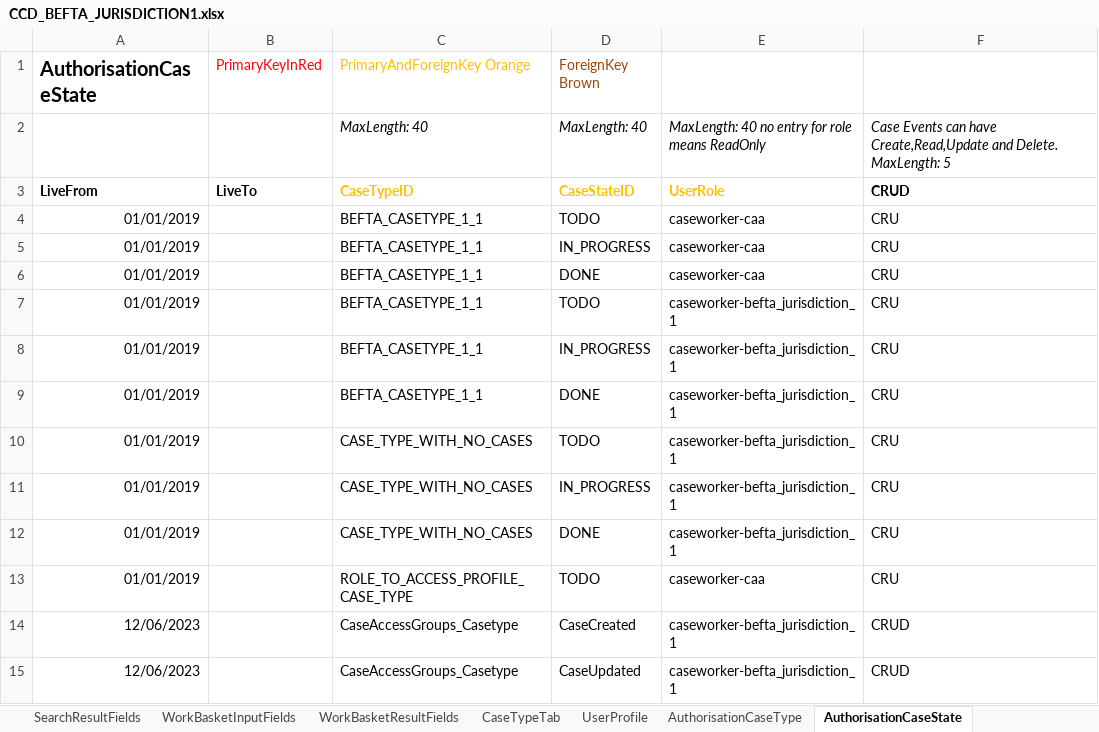
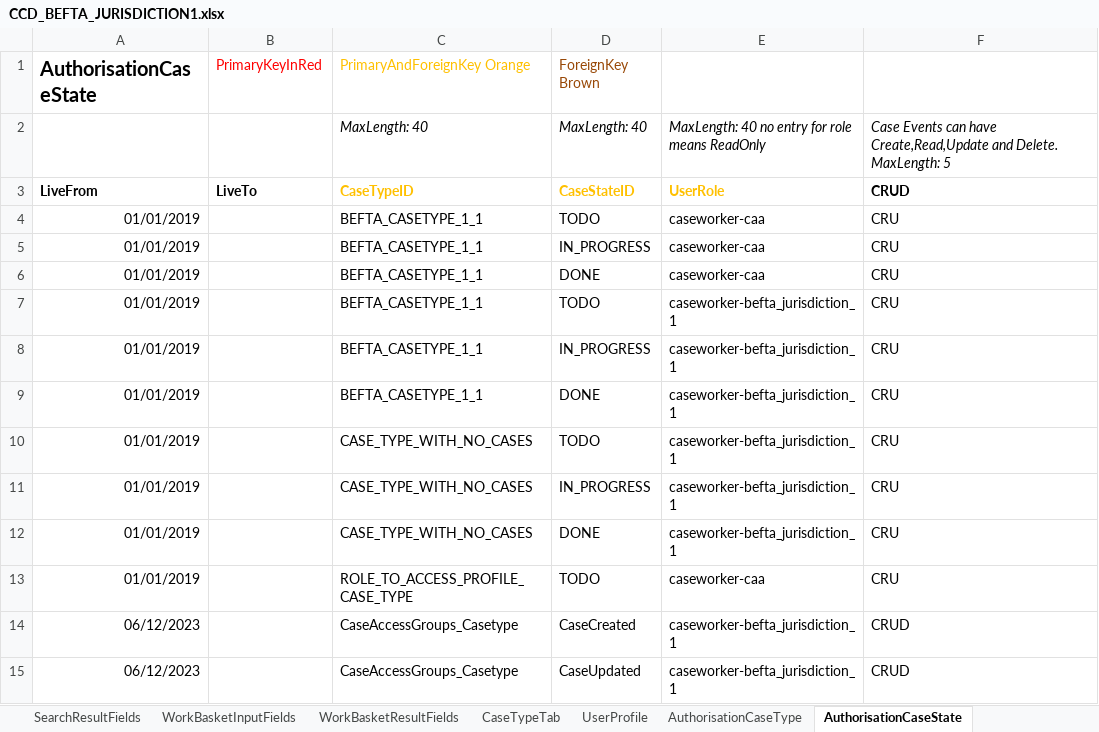
Before and after one commit to hmcts/ccd-test-definitions, an Excel workbook: src/main/resources/uk/gov/hmcts/ccd/test_definitions/excel/CCD_BEFTA_JURISDICTION1.xlsx, sheet AuthorisationCaseState, drawn as a sheet; values as stored, in another font and other column widths than the file's, no borders; the diff names each change by its address in the sheet, - before the commit and + after, or states it on an @@ line.

```diff
--- a/src/main/resources/uk/gov/hmcts/ccd/test_definitions/excel/CCD_BEFTA_JURISDICTION1.xlsx (sheet AuthorisationCaseState)
+++ b/src/main/resources/uk/gov/hmcts/ccd/test_definitions/excel/CCD_BEFTA_JURISDICTION1.xlsx (sheet AuthorisationCaseState)
-A14:A15 (AuthorisationCaseState): 12/06/2023
+A14:A15 (AuthorisationCaseState): 06/12/2023
```
Also changed, not shown: sheet AuthorisationCaseField, sheet AuthorisationCaseEvent, sheet RoleToAccessProfiles, sheet WorkBasketResultFields, sheet SearchResultFields, sheet UserProfile, 15 other files.
